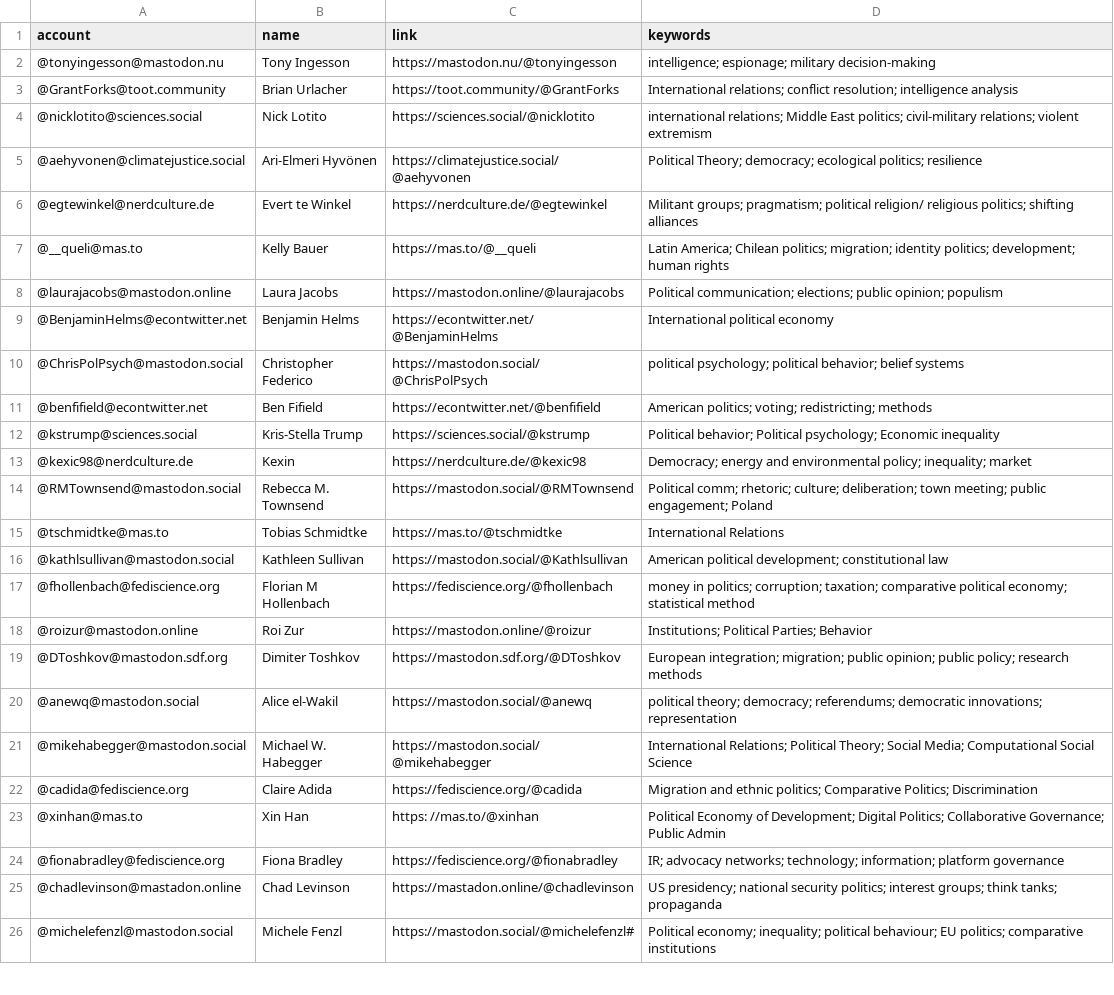
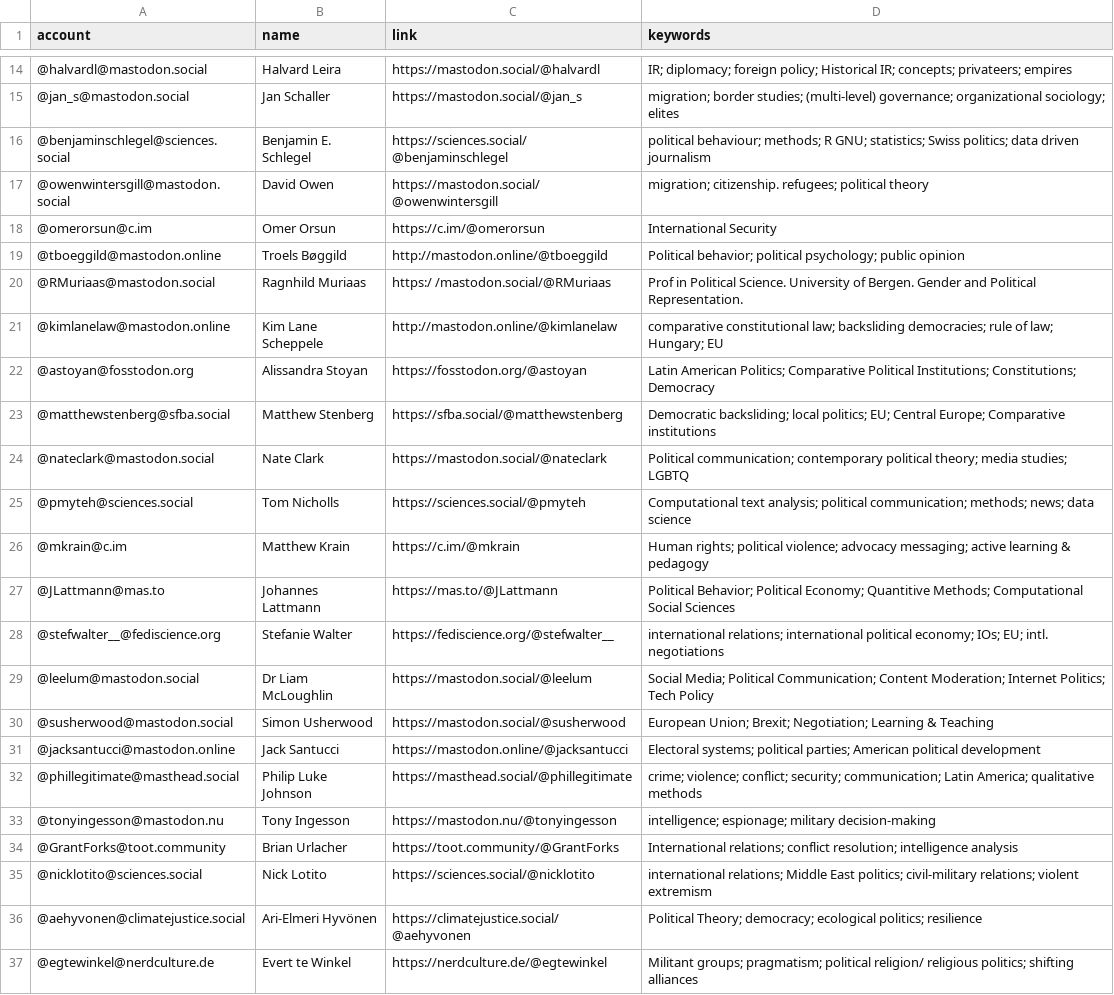
Before and after one commit to brentonpeterson/Mastodon-PoliScientists, a CSV file: resources/users.csv, drawn as a sheet; only a part is shown, gaps mark what is left out; the shorter side is filled out with more unchanged rows; the diff covers the shown part only; the diff names each change by its address in the sheet, - before the commit and + after, or states it on an @@ line.

Commit message:
Add files via upload
update list

```diff
--- a/resources/users.csv
+++ b/resources/users.csv
+row 14: @halvardl@mastodon.social | Halvard Leira | https://mastodon.social/@halvardl | IR; diplomacy; foreign policy; Historical IR; concepts; privateers; empires
+row 15: @jan_s@mastodon.social | Jan Schaller | https://mastodon.social/@jan_s | migration; border studies; (multi-level) governance; organizational sociology; elites
+row 16: @benjaminschlegel@sciences.social | Benjamin E. Schlegel | https://sciences.social/@benjaminschlegel | political behaviour; methods; R GNU; statistics; Swiss politics; data driven journalism
+row 17: @owenwintersgill@mastodon.social | David Owen | https://mastodon.social/@owenwintersgill | migration; citizenship. refugees; political theory
+row 18: @omerorsun@c.im | Omer Orsun | https://c.im/@omerorsun | International Security
+row 19: @tboeggild@mastodon.online | Troels Bøggild | http://mastodon.online/@tboeggild | Political behavior; political psychology; public opinion
+row 20: @RMuriaas@mastodon.social | Ragnhild Muriaas | https:/ /mastodon.social/@RMuriaas | Prof in Political Science. University of Bergen. Gender and Political Representation.
+row 21: @kimlanelaw@mastodon.online | Kim Lane Scheppele | http://mastodon.online/@kimlanelaw | comparative constitutional law; backsliding democracies; rule of law; Hungary; EU
+row 22: @astoyan@fosstodon.org | Alissandra Stoyan | https://fosstodon.org/@astoyan | Latin American Politics; Comparative Political Institutions; Constitutions; Democracy
+row 23: @matthewstenberg@sfba.social | Matthew Stenberg | https://sfba.social/@matthewstenberg | Democratic backsliding; local politics; EU; Central Europe; Comparative institutions
+row 24: @nateclark@mastodon.social | Nate Clark | https://mastodon.social/@nateclark | Political communication; contemporary political theory; media studies; LGBTQ
+row 25: @pmyteh@sciences.social | Tom Nicholls | https://sciences.social/@pmyteh | Computational text analysis; political communication; methods; news; data science
+row 26: @mkrain@c.im | Matthew Krain | https://c.im/@mkrain | Human rights; political violence; advocacy messaging; active learning & pedagogy
+row 27: @JLattmann@mas.to | Johannes Lattmann | https://mas.to/@JLattmann | Political Behavior; Political Economy; Quantitive Methods; Computational Social Sciences
+row 28: @stefwalter__@fediscience.org | Stefanie Walter | https://fediscience.org/@stefwalter__ | international relations; international political economy; IOs; EU; intl. negotiations
+row 29: @leelum@mastodon.social | Dr Liam McLoughlin | https://mastodon.social/@leelum | Social Media; Political Communication; Content Moderation; Internet Politics; Tech Policy
+row 30: @susherwood@mastodon.social | Simon Usherwood | https://mastodon.social/@susherwood | European Union; Brexit; Negotiation; Learning & Teaching
+row 31: @jacksantucci@mastodon.online | Jack Santucci | https://mastodon.online/@jacksantucci | Electoral systems; political parties; American political development
+row 32: @phillegitimate@masthead.social | Philip Luke Johnson | https://masthead.social/@phillegitimate | crime; violence; conflict; security; communication; Latin America; qualitative methods
```
Also changed, not shown: 12 added rows and 2 edited cells elsewhere in this file.
